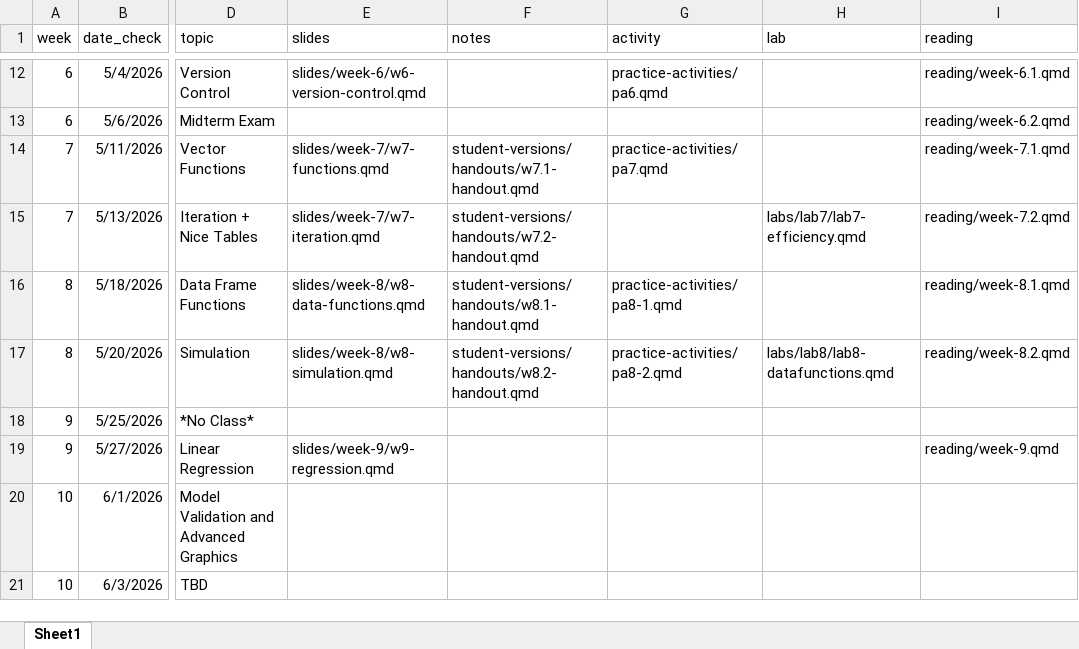
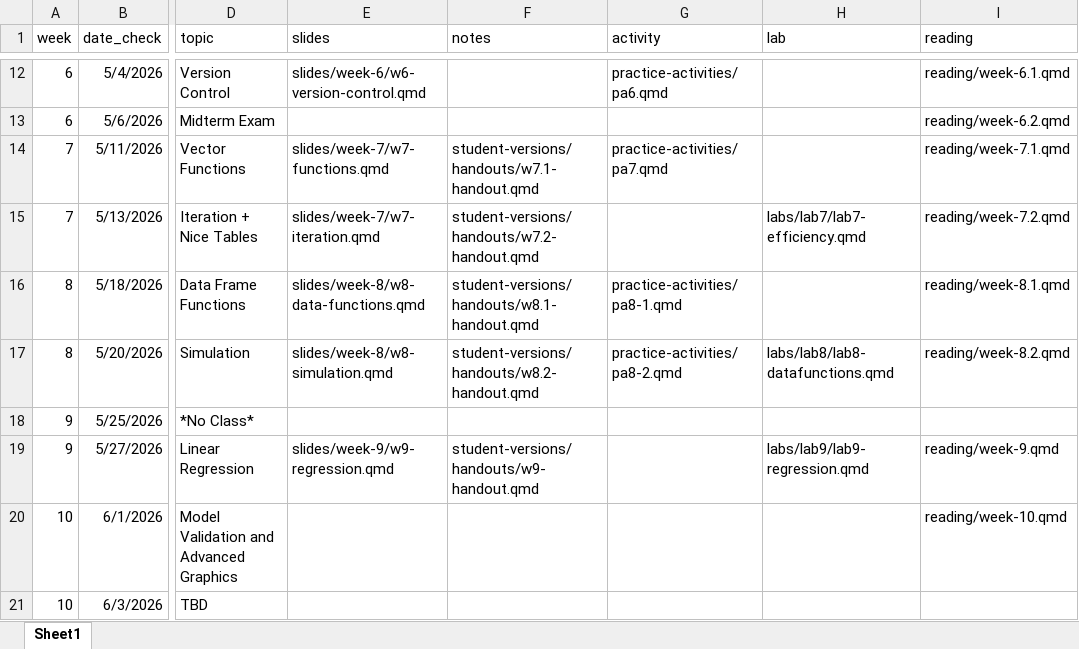
Before and after one commit to manncz/stat331-calpoly-s26, an Excel workbook: stat-331-s26-schedule.xlsx, sheet Sheet1, drawn as a sheet; only a part is shown, gaps mark what is left out; values as stored, in another font and other column widths than the file's, no borders; the diff names each change by its address in the sheet, - before the commit and + after, or states it on an @@ line.

Commit message:
lab 9 fix and lab 9 handout

```diff
--- a/stat-331-s26-schedule.xlsx (sheet Sheet1)
+++ b/stat-331-s26-schedule.xlsx (sheet Sheet1)
-F19 (notes): (empty)
+F19 (notes): student-versions/handouts/w9-handout.qmd
-H19 (lab): (empty)
+H19 (lab): labs/lab9/lab9-regression.qmd
-I20 (reading): (empty)
+I20 (reading): reading/week-10.qmd
```
Also changed, not shown: 6 other files.
